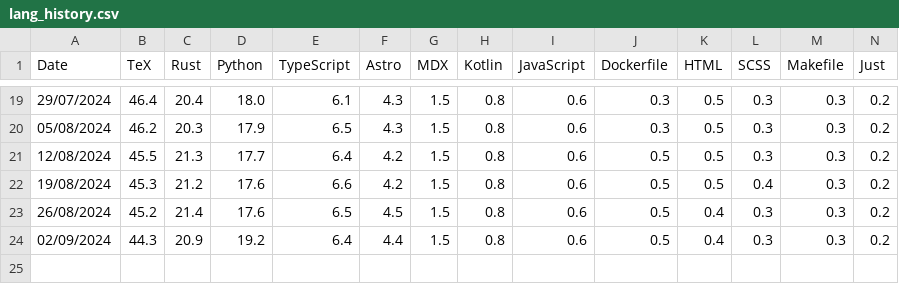
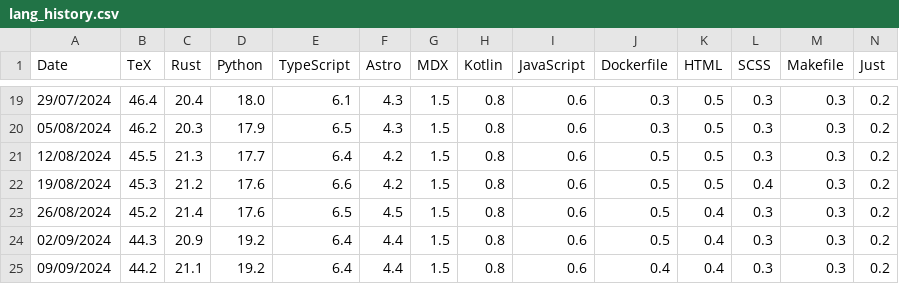
Before and after one commit to cfmatthee/cfmatthee, a CSV file: src/lang_history.csv, drawn as a sheet; only a part is shown, gaps mark what is left out; rows hold the shown columns only; the diff names each change by its address in the sheet, - before the commit and + after, or states it on an @@ line.

```diff
--- a/src/lang_history.csv
+++ b/src/lang_history.csv
+row 25: 09/09/2024 | 44.2 | 21.1 | 19.2 | 6.4 | 4.4 | 1.5 | 0.8 | 0.6 | 0.4 | 0.4 | 0.3 | 0.3 | 0.2
```
Also changed, not shown: 2 other files.
